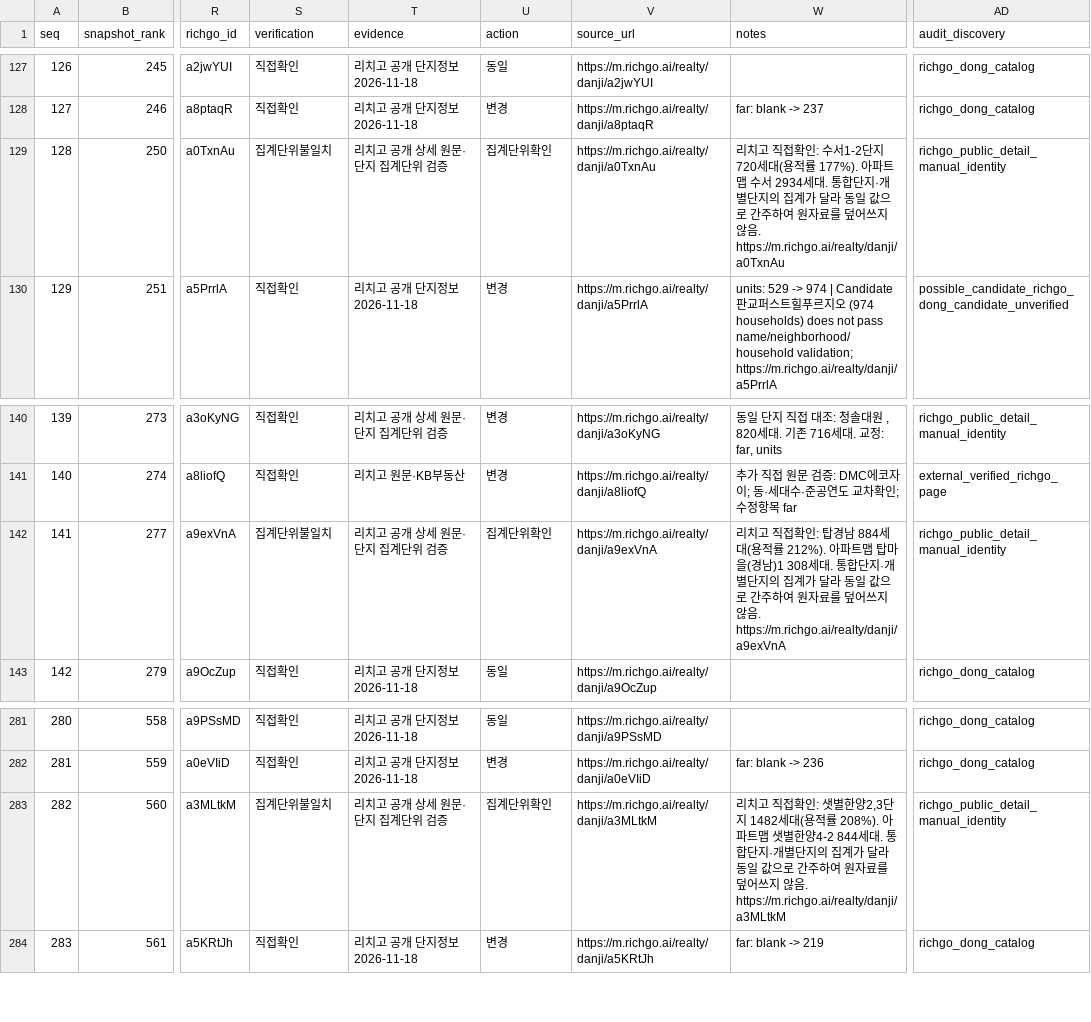
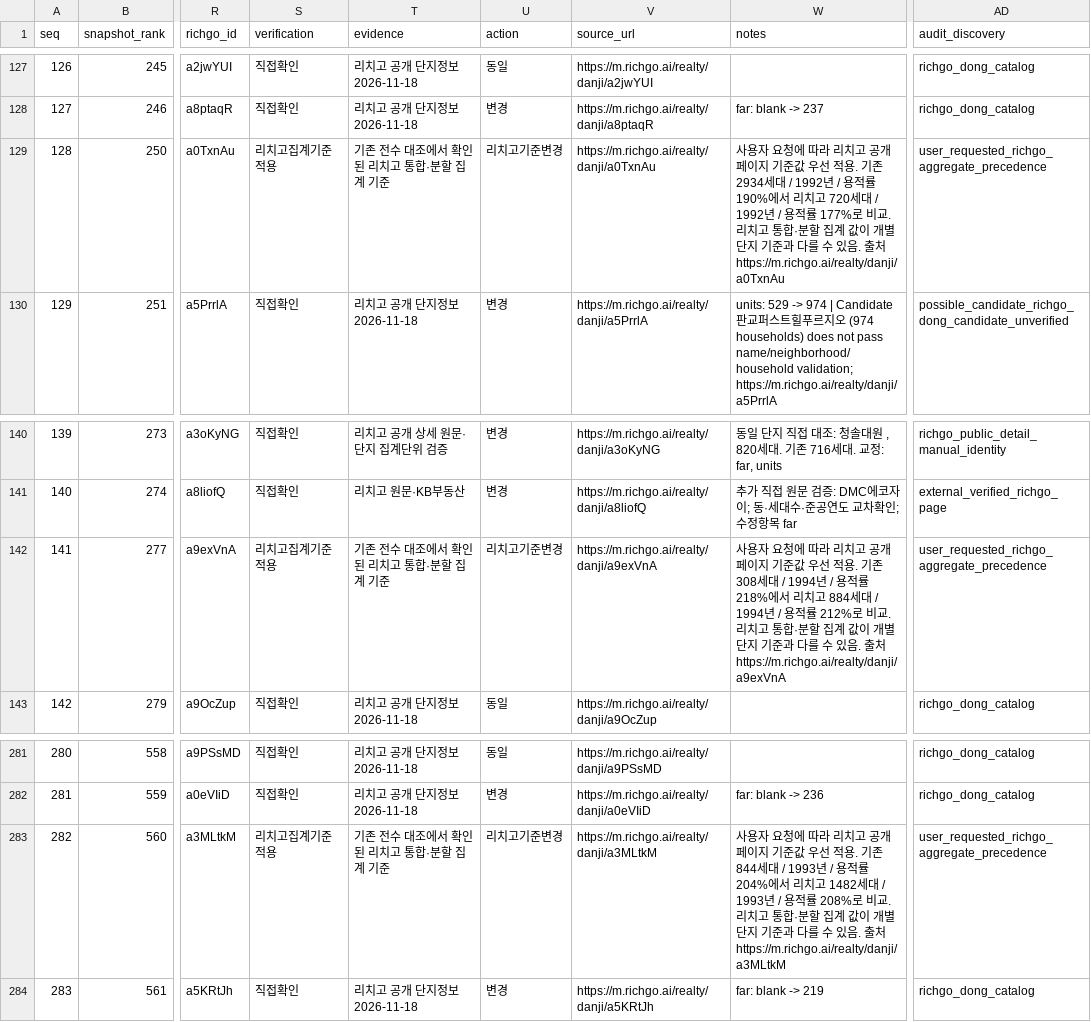
Before and after one commit to shinstory1234-hub/-honbab-map, a CSV file: docs/richgo-10to15-top300-20261118.csv, drawn as a sheet; only a part is shown, gaps mark what is left out; the diff covers the shown part only; the diff names each change by its address in the sheet, - before the commit and + after, or states it on an @@ line.

Commit message:
Apply Richgo source precedence for 10-15억 band (part 1/6)

```diff
--- a/docs/richgo-10to15-top300-20261118.csv
+++ b/docs/richgo-10to15-top300-20261118.csv
-S129 (verification): 집계단위불일치
+S129 (verification): 리치고집계기준적용
-T129 (evidence): 리치고 공개 상세 원문·단지 집계단위 검증
+T129 (evidence): 기존 전수 대조에서 확인된 리치고 통합·분할 집계 기준
-U129 (action): 집계단위확인
+U129 (action): 리치고기준변경
-W129 (notes): 리치고 직접확인: 수서1-2단지 720세대(용적률 177%). 아파트맵 수서 2934세대. 통합단지·개별단지의 집계가 달라 동일 값으로 간주하여 원자료를 덮어쓰지 않음. https://m.richgo.ai/realty/danji/a0TxnAu
+W129 (notes): 사용자 요청에 따라 리치고 공개 페이지 기준값 우선 적용. 기존 2934세대 / 1992년 / 용적률 190%에서 리치고 720세대 / 1992년 / 용적률 177%로 비교. 리치고 통합·분할 집계 값이 개별 단지 기준과 다를 수 있음. 출처 https://m.richgo.ai/realty/danji/a0TxnAu
-AD129 (audit_discovery): richgo_public_detail_manual_identity
+AD129 (audit_discovery): user_requested_richgo_aggregate_precedence
-S142 (verification): 집계단위불일치
+S142 (verification): 리치고집계기준적용
-T142 (evidence): 리치고 공개 상세 원문·단지 집계단위 검증
+T142 (evidence): 기존 전수 대조에서 확인된 리치고 통합·분할 집계 기준
-U142 (action): 집계단위확인
+U142 (action): 리치고기준변경
-W142 (notes): 리치고 직접확인: 탑경남 884세대(용적률 212%). 아파트맵 탑마을(경남)1 308세대. 통합단지·개별단지의 집계가 달라 동일 값으로 간주하여 원자료를 덮어쓰지 않음. https://m.richgo.ai/realty/danji/a9exVnA
+W142 (notes): 사용자 요청에 따라 리치고 공개 페이지 기준값 우선 적용. 기존 308세대 / 1994년 / 용적률 218%에서 리치고 884세대 / 1994년 / 용적률 212%로 비교. 리치고 통합·분할 집계 값이 개별 단지 기준과 다를 수 있음. 출처 https://m.richgo.ai/realty/danji/a9exVnA
-AD142 (audit_discovery): richgo_public_detail_manual_identity
+AD142 (audit_discovery): user_requested_richgo_aggregate_precedence
-S283 (verification): 집계단위불일치
+S283 (verification): 리치고집계기준적용
-T283 (evidence): 리치고 공개 상세 원문·단지 집계단위 검증
+T283 (evidence): 기존 전수 대조에서 확인된 리치고 통합·분할 집계 기준
-U283 (action): 집계단위확인
+U283 (action): 리치고기준변경
-W283 (notes): 리치고 직접확인: 샛별한양2,3단지 1482세대(용적률 208%). 아파트맵 샛별한양4-2 844세대. 통합단지·개별단지의 집계가 달라 동일 값으로 간주하여 원자료를 덮어쓰지 않음. https://m.richgo.ai/realty/danji/a3MLtkM
+W283 (notes): 사용자 요청에 따라 리치고 공개 페이지 기준값 우선 적용. 기존 844세대 / 1993년 / 용적률 204%에서 리치고 1482세대 / 1993년 / 용적률 208%로 비교. 리치고 통합·분할 집계 값이 개별 단지 기준과 다를 수 있음. 출처 https://m.richgo.ai/realty/danji/a3MLtkM
-AD283 (audit_discovery): richgo_public_detail_manual_identity
+AD283 (audit_discovery): user_requested_richgo_aggregate_precedence
```
Also changed, not shown: 80 edited cells elsewhere in this file.
